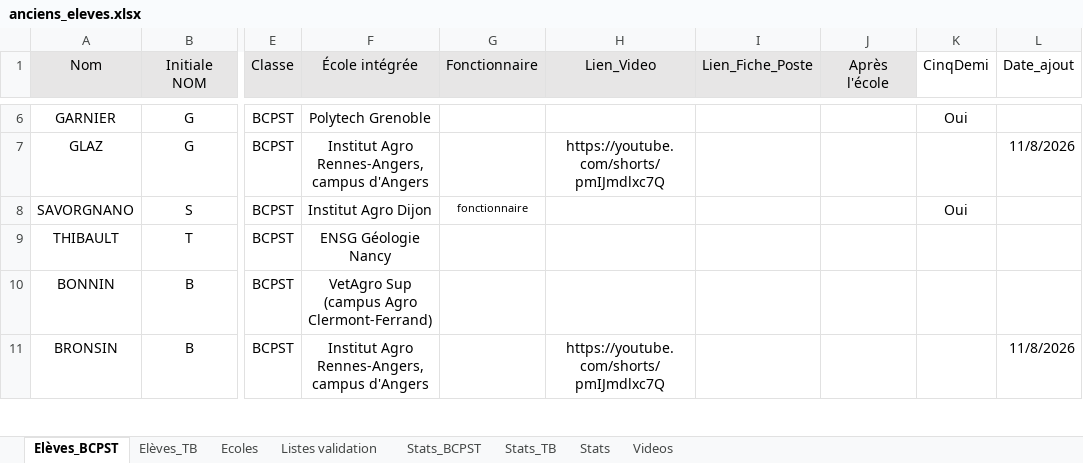
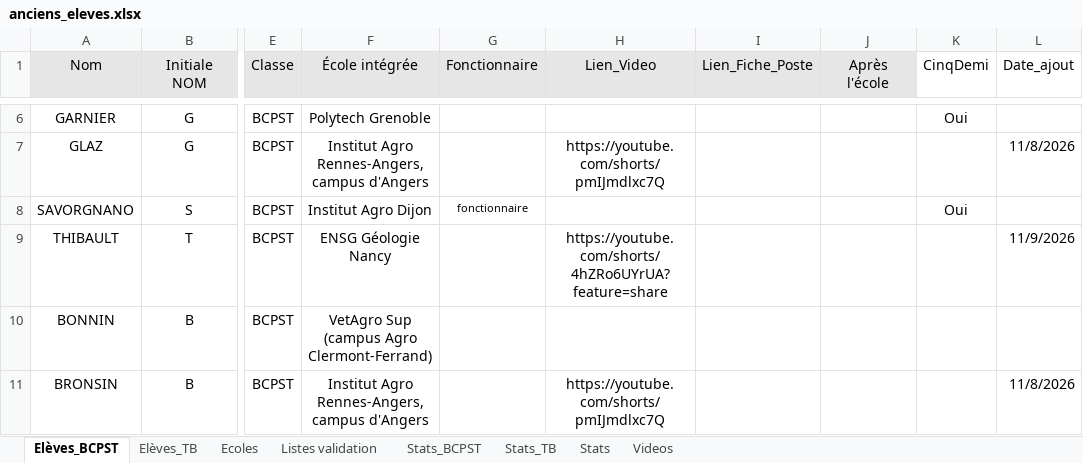
Before and after one commit to eekez/chesnoy-orientation, an Excel workbook: anciens_eleves.xlsx, sheet Elèves_BCPST, drawn as a sheet; only a part is shown, gaps mark what is left out; values as stored, in another font and other column widths than the file's, no borders; the diff names each change by its address in the sheet, - before the commit and + after, or states it on an @@ line.

```diff
--- a/anciens_eleves.xlsx (sheet Elèves_BCPST)
+++ b/anciens_eleves.xlsx (sheet Elèves_BCPST)
-H9 (Lien_Video): (empty)
+H9 (Lien_Video): https://youtube.com/shorts/4hZRo6UYrUA?feature=share
-L9 (Date_ajout): (empty)
+L9 (Date_ajout): 11/9/2026
```
Also changed, not shown: 1 other file.
